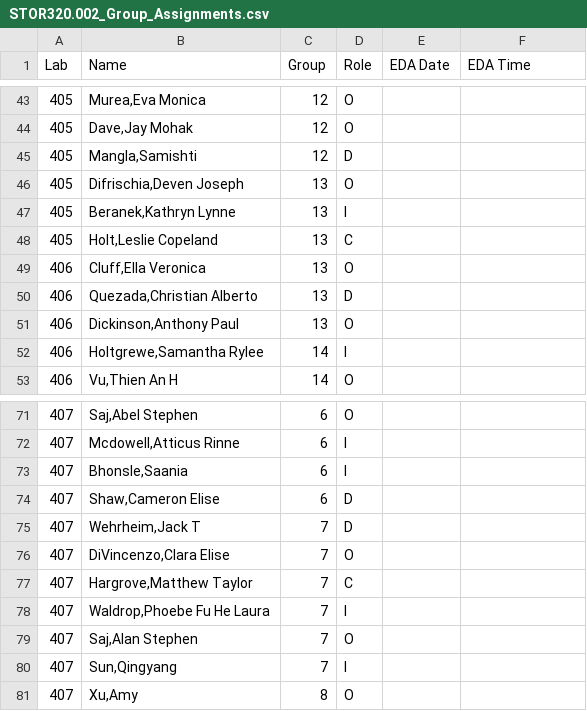
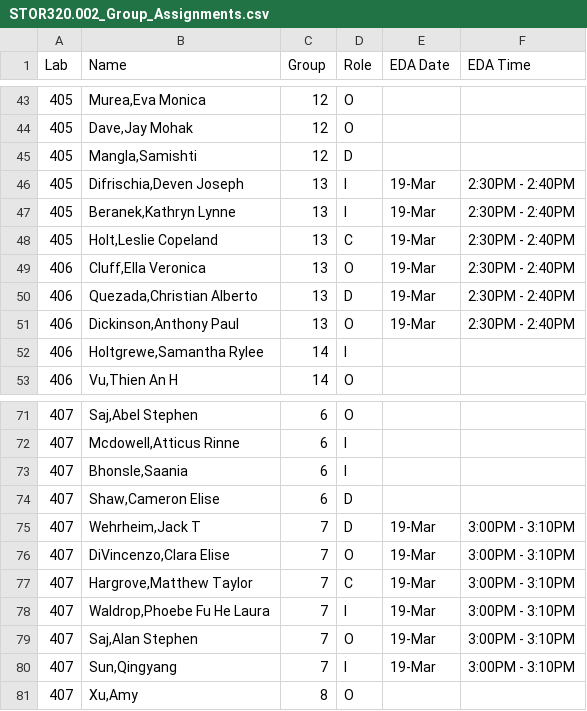
Before and after one commit to SuperMarioGiacomazzo/STOR320_WEBSITE, a CSV file: Group Assignments/STOR320.002_Group_Assignments.csv, drawn as a sheet; only a part is shown, gaps mark what is left out.

```diff
--- a/Group Assignments/STOR320.002_Group_Assignments.csv
+++ b/Group Assignments/STOR320.002_Group_Assignments.csv
@@ -45,8 +45,8 @@ Lab,Name,Group,Role,EDA Date,EDA Time
 405,"Mangla,Samishti",12,D,,
-405,"Difrischia,Deven Joseph",13,O,,
-405,"Beranek,Kathryn Lynne",13,I,,
-405,"Holt,Leslie Copeland",13,C,,
-406,"Cluff,Ella Veronica",13,O,,
-406,"Quezada,Christian Alberto",13,D,,
-406,"Dickinson,Anthony Paul",13,O,,
+405,"Difrischia,Deven Joseph",13,I,19-Mar,2:30PM - 2:40PM
+405,"Beranek,Kathryn Lynne",13,I,19-Mar,2:30PM - 2:40PM
+405,"Holt,Leslie Copeland",13,C,19-Mar,2:30PM - 2:40PM
+406,"Cluff,Ella Veronica",13,O,19-Mar,2:30PM - 2:40PM
+406,"Quezada,Christian Alberto",13,D,19-Mar,2:30PM - 2:40PM
+406,"Dickinson,Anthony Paul",13,O,19-Mar,2:30PM - 2:40PM
 406,"Holtgrewe,Samantha Rylee",14,I,,
@@ -74,8 +74,8 @@ Lab,Name,Group,Role,EDA Date,EDA Time
 407,"Shaw,Cameron Elise",6,D,,
-407,"Wehrheim,Jack T",7,D,,
-407,"DiVincenzo,Clara Elise",7,O,,
-407,"Hargrove,Matthew Taylor",7,C,,
-407,"Waldrop,Phoebe Fu He Laura",7,I,,
-407,"Saj,Alan Stephen",7,O,,
-407,"Sun,Qingyang",7,I,,
+407,"Wehrheim,Jack T",7,D,19-Mar,3:00PM - 3:10PM
+407,"DiVincenzo,Clara Elise",7,O,19-Mar,3:00PM - 3:10PM
+407,"Hargrove,Matthew Taylor",7,C,19-Mar,3:00PM - 3:10PM
+407,"Waldrop,Phoebe Fu He Laura",7,I,19-Mar,3:00PM - 3:10PM
+407,"Saj,Alan Stephen",7,O,19-Mar,3:00PM - 3:10PM
+407,"Sun,Qingyang",7,I,19-Mar,3:00PM - 3:10PM
 407,"Xu,Amy",8,O,,
```
Also changed, not shown: Group Assignments/STOR320.001_Group_Assignments.csv, 3 other files.
